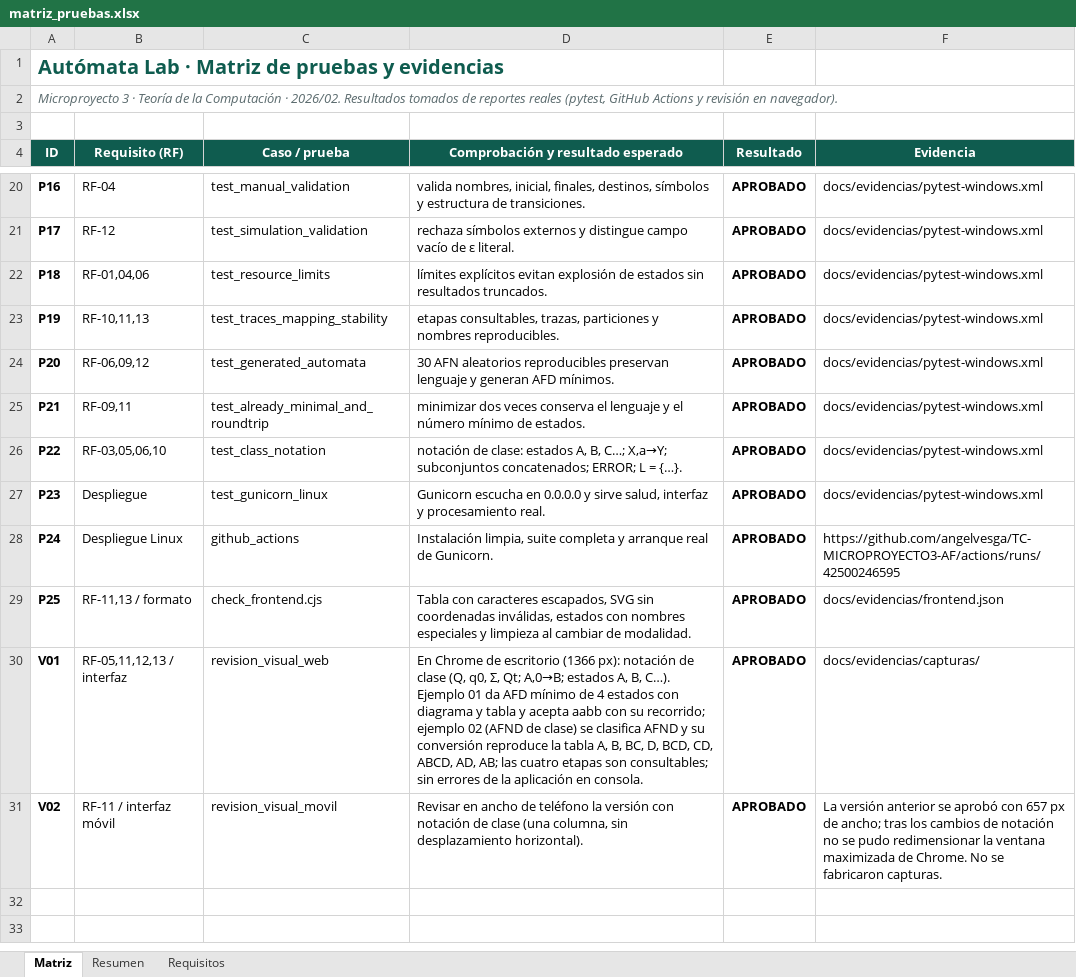
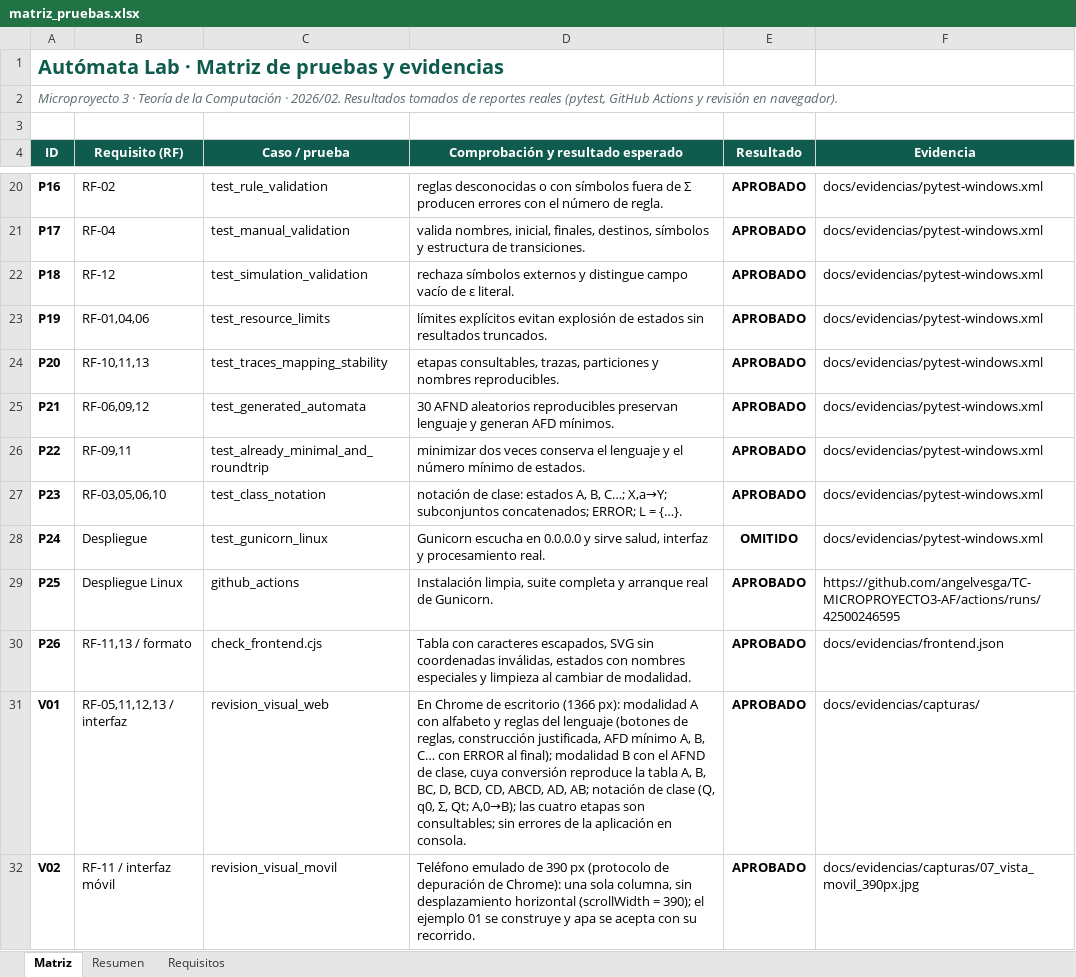
Before and after one commit to angelvesga/TC-MICROPROYECTO3-AF, an Excel workbook: output/excel/matriz_pruebas.xlsx, sheet Matriz, drawn as a sheet; only a part is shown, gaps mark what is left out; values as stored, in another font and other column widths than the file's, no borders; conditional formats not drawn; addresses are those after the commit; the diff covers the shown part only; the diff names each change by its address in the sheet, - before the commit and + after, or states it on an @@ line.

Commit message:
Construir el autómata de la modalidad A desde las reglas del lenguaje
- automata/language.py: sintaxis documentada de reglas (inicia/finaliza en S,
  no consecutivos, no repetidos, contiene, cantidad par/impar, longitud y suma
  máximas, seguido/precedido de, bloque máximo) y construcción del AFD por
  producto de los autómatas de cada regla, con la regla incumplida → ERROR.
- automata/core.py: modo language en lugar de expresión regular; el AFD mínimo
  de la modalidad A se nombra A, B, C… con ERROR al final.
- Interfaz: área de reglas con botones por tipo de regla, guía de sintaxis,
  ejemplos de los enunciados de clase y corrección del diseño en pantallas pequeñas.
- Pruebas: lenguajes de clase y cada tipo de regla comparados con predicados.
- Entregables: documento técnico y manual en Word (APA), matriz en Excel y
  presentación de la sustentación en PDF.

```diff
--- a/output/excel/matriz_pruebas.xlsx (sheet Matriz)
+++ b/output/excel/matriz_pruebas.xlsx (sheet Matriz)
-B20 (Requisito (RF)): RF-04
+B20 (Requisito (RF)): RF-02
-C20 (Caso / prueba): test_manual_validation
+C20 (Caso / prueba): test_rule_validation
-D20: valida nombres, inicial, finales, destinos, símbolos y estructura de transiciones.
+D20: reglas desconocidas o con símbolos fuera de Σ producen errores con el número de regla.
-B21 (Requisito (RF)): RF-12
+B21 (Requisito (RF)): RF-04
-C21 (Caso / prueba): test_simulation_validation
+C21 (Caso / prueba): test_manual_validation
-D21: rechaza símbolos externos y distingue campo vacío de ε literal.
+D21: valida nombres, inicial, finales, destinos, símbolos y estructura de transiciones.
-B22 (Requisito (RF)): RF-01,04,06
+B22 (Requisito (RF)): RF-12
-C22 (Caso / prueba): test_resource_limits
+C22 (Caso / prueba): test_simulation_validation
-D22: límites explícitos evitan explosión de estados sin resultados truncados.
+D22: rechaza símbolos externos y distingue campo vacío de ε literal.
-B23 (Requisito (RF)): RF-10,11,13
+B23 (Requisito (RF)): RF-01,04,06
-C23 (Caso / prueba): test_traces_mapping_stability
+C23 (Caso / prueba): test_resource_limits
-D23: etapas consultables, trazas, particiones y nombres reproducibles.
+D23: límites explícitos evitan explosión de estados sin resultados truncados.
-B24 (Requisito (RF)): RF-06,09,12
+B24 (Requisito (RF)): RF-10,11,13
-C24 (Caso / prueba): test_generated_automata
+C24 (Caso / prueba): test_traces_mapping_stability
-D24: 30 AFN aleatorios reproducibles preservan lenguaje y generan AFD mínimos.
+D24: etapas consultables, trazas, particiones y nombres reproducibles.
-B25 (Requisito (RF)): RF-09,11
+B25 (Requisito (RF)): RF-06,09,12
-C25 (Caso / prueba): test_already_minimal_and_roundtrip
+C25 (Caso / prueba): test_generated_automata
-D25: minimizar dos veces conserva el lenguaje y el número mínimo de estados.
+D25: 30 AFND aleatorios reproducibles preservan lenguaje y generan AFD mínimos.
-B26 (Requisito (RF)): RF-03,05,06,10
+B26 (Requisito (RF)): RF-09,11
-C26 (Caso / prueba): test_class_notation
+C26 (Caso / prueba): test_already_minimal_and_roundtrip
-D26: notación de clase: estados A, B, C…; X,a→Y; subconjuntos concatenados; ERROR; L = {…}.
+D26: minimizar dos veces conserva el lenguaje y el número mínimo de estados.
-B27 (Requisito (RF)): Despliegue
+B27 (Requisito (RF)): RF-03,05,06,10
-C27 (Caso / prueba): test_gunicorn_linux
+C27 (Caso / prueba): test_class_notation
-D27: Gunicorn escucha en 0.0.0.0 y sirve salud, interfaz y procesamiento real.
+D27: notación de clase: estados A, B, C…; X,a→Y; subconjuntos concatenados; ERROR; L = {…}.
+row 28: P24 | Despliegue | test_gunicorn_linux | Gunicorn escucha en 0.0.0.0 y sirve salud, interfaz y procesamiento real. | OMITIDO | docs/evidencias/pytest-windows.xml
-A29 (ID): P24
+A29 (ID): P25
-A30 (ID): P25
+A30 (ID): P26
-D31: …(1366 px): notación de clase (Q, q0, Σ, Qt; A,0→B; estados A, B, C…). Ejemplo 01 da AFD mínimo de 4 estados con diagrama y tabla y acepta aabb con su recorrido; ejemplo 02 (AFND de clase) se clasifica AFND y su conversión reproduce la tabla A, B, BC, D, BCD, CD, ABCD, AD, AB; las cuatro…
+D31: …(1366 px): modalidad A con alfabeto y reglas del lenguaje (botones de reglas, construcción justificada, AFD mínimo A, B, C… con ERROR al final); modalidad B con el AFND de clase, cuya conversión reproduce la tabla A, B, BC, D, BCD, CD, ABCD, AD, AB; notación de clase (Q, q0, Σ, Qt; A,0→B); las cuatro…
-D32: Revisar en ancho de teléfono la versión con notación de clase (una columna, sin desplazamiento horizontal).
+D32: Teléfono emulado de 390 px (protocolo de depuración de Chrome): una sola columna, sin desplazamiento horizontal (scrollWidth = 390); el ejemplo 01 se construye y apa se acepta con su recorrido.
-F32 (Evidencia): La versión anterior se aprobó con 657 px de ancho; tras los cambios de notación no se pudo redimensionar la ventana maximizada de Chrome. No se fabricaron capturas.
+F32 (Evidencia): docs/evidencias/capturas/07_vista_movil_390px.jpg
```
Also changed, not shown: 30 edited cells elsewhere in this sheet, sheet Resumen, sheet Requisitos, formulas that keep their value, charts or pictures, 45 other files.
